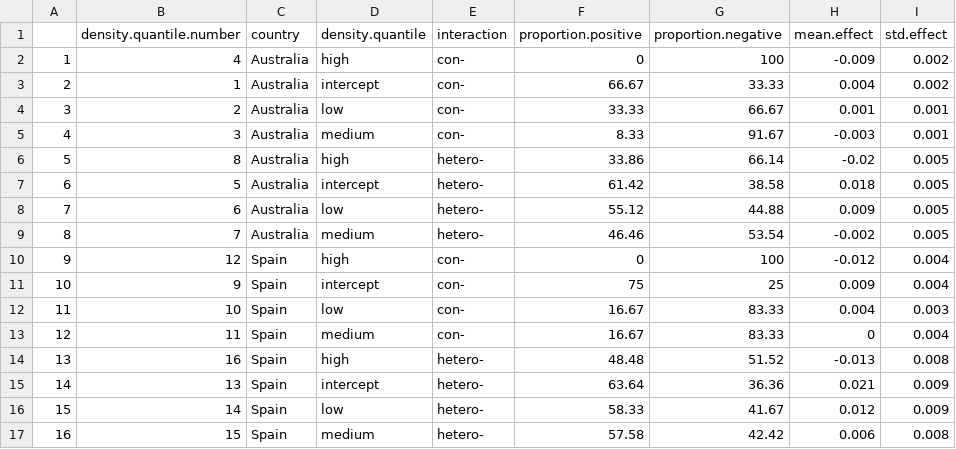
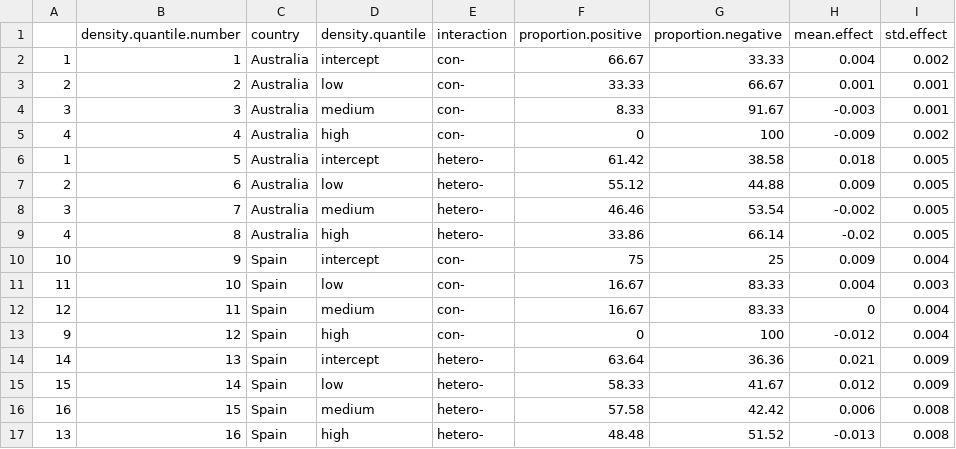
Before and after one commit to Buchel9844/Trait-mediated.interactions, a CSV file: results/sigmoid-output/SUPP.SUM.UP.csv, drawn as a sheet; removed rows and columns are numbered as before the commit, all else as after; the diff names each change by its address in the sheet, - before the commit and + after, or states it on an @@ line.

```diff
--- a/results/sigmoid-output/SUPP.SUM.UP.csv
+++ b/results/sigmoid-output/SUPP.SUM.UP.csv
-row 2: 1 | 4 | Australia | high | con- | 0 | 100 | -0.009 | 0.002
-A2: 2
+A2: 1
-A3: 3
+A3: 2
-A4: 4
+A4: 3
-row 6: 5 | 8 | Australia | high | hetero- | 33.86 | 66.14 | -0.02 | 0.005
+row 5: 4 | 4 | Australia | high | con- | 0 | 100 | -0.009 | 0.002
-A6: 6
+A6: 1
-A7: 7
+A7: 2
-A8: 8
+A8: 3
+row 9: 4 | 8 | Australia | high | hetero- | 33.86 | 66.14 | -0.02 | 0.005
@@ row 10 moved to row 13: 9 @@
@@ row 14 moved to row 17: 13 @@
```
Also changed, not shown: results/trait-related/Inter.trait.coeff.spain.csv, results/trait-related/df.mass.distribution.csv, 15 other files.
